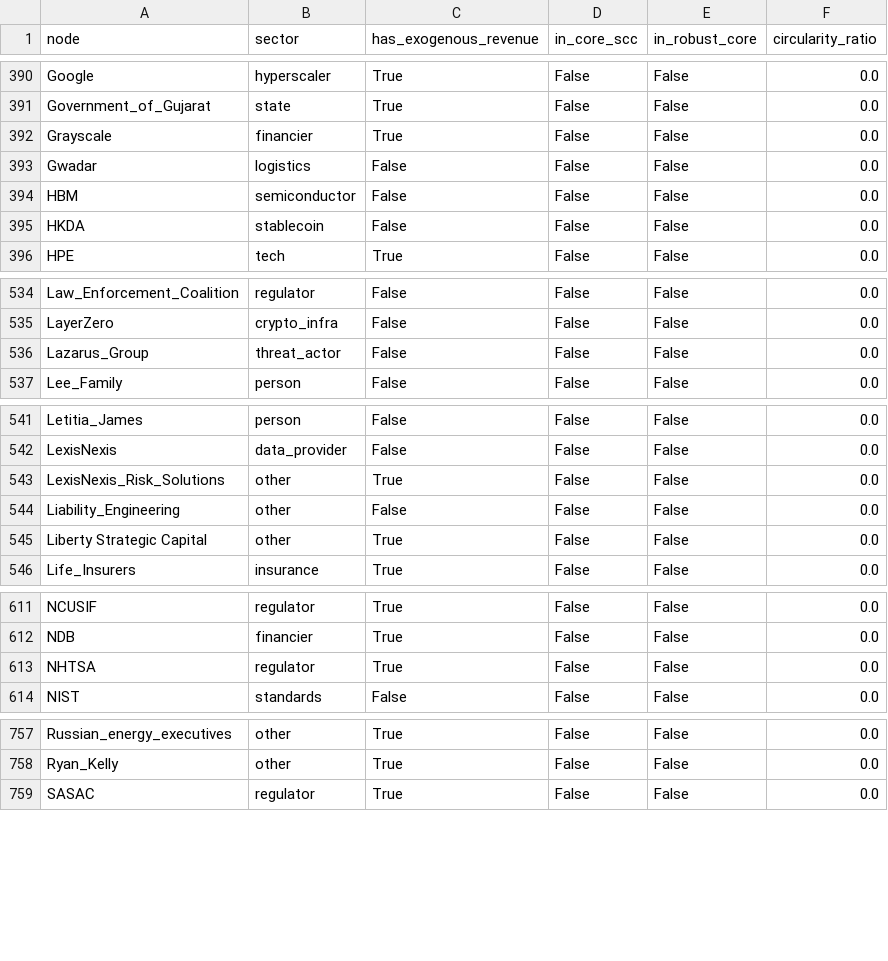
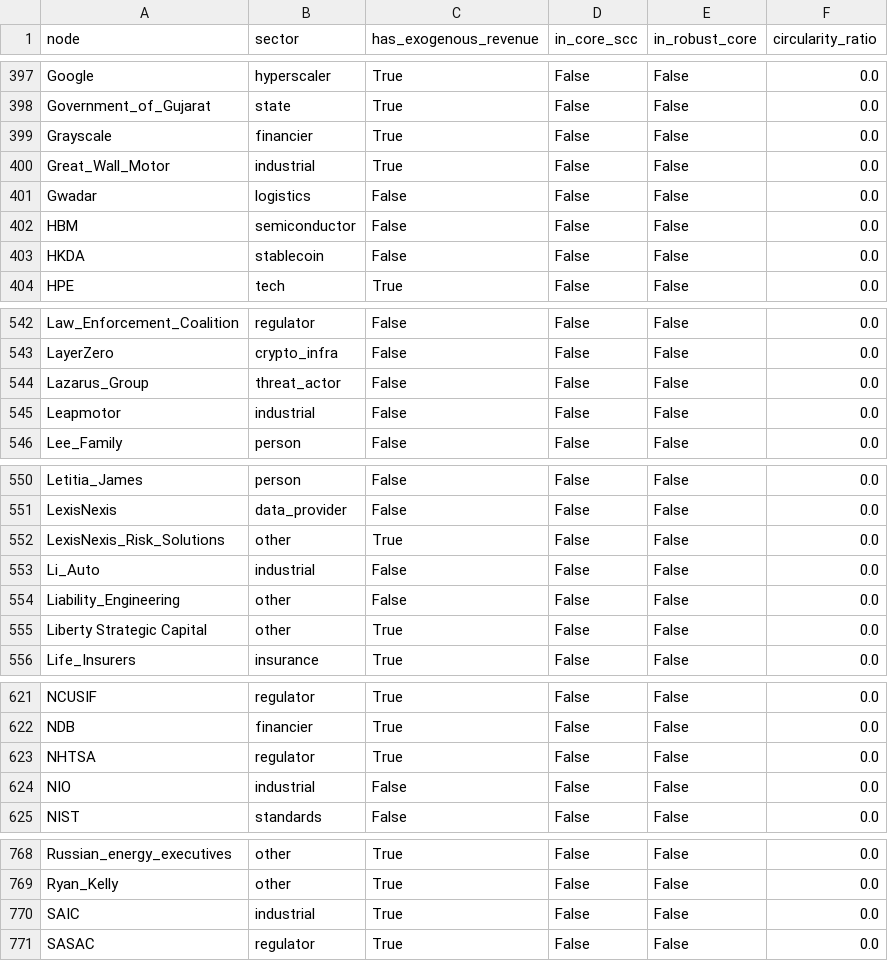
Before and after one commit to pq-cybarg/bubble-map, a CSV file: data/entities.csv, drawn as a sheet; only a part is shown, gaps mark what is left out; the diff covers the shown part only.

```diff
--- a/data/entities.csv
+++ b/data/entities.csv
@@ -392,2 +399,3 @@ Government_of_Gujarat,state,True,False,False,0.0
 Grayscale,financier,True,False,False,0.0
+Great_Wall_Motor,industrial,True,False,False,0.0
 Gwadar,logistics,False,False,False,0.0
@@ -536,2 +544,3 @@ LayerZero,crypto_infra,False,False,False,0.0
 Lazarus_Group,threat_actor,False,False,False,0.0
+Leapmotor,industrial,False,False,False,0.0
 Lee_Family,person,False,False,False,0.0
@@ -543,2 +552,3 @@ LexisNexis,data_provider,False,False,False,0.0
 LexisNexis_Risk_Solutions,other,True,False,False,0.0
+Li_Auto,industrial,False,False,False,0.0
 Liability_Engineering,other,False,False,False,0.0
@@ -613,2 +623,3 @@ NDB,financier,True,False,False,0.0
 NHTSA,regulator,True,False,False,0.0
+NIO,industrial,False,False,False,0.0
 NIST,standards,False,False,False,0.0
@@ -758,2 +769,3 @@ Russian_energy_executives,other,True,False,False,0.0
 Ryan_Kelly,other,True,False,False,0.0
+SAIC,industrial,True,False,False,0.0
 SASAC,regulator,True,False,False,0.0
```
Also changed, not shown: 10 added rows elsewhere in this file, data/edges.csv, 20 other files.
